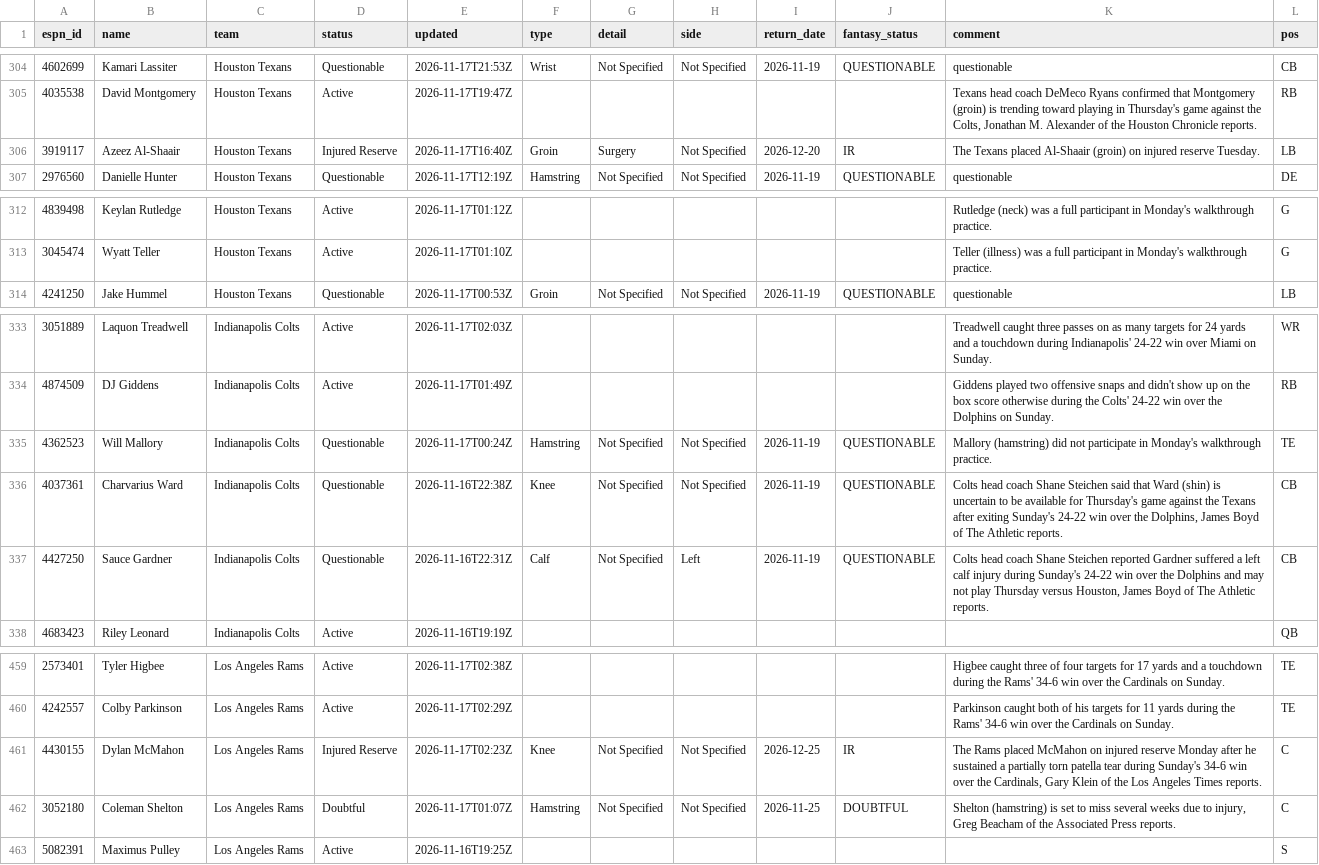
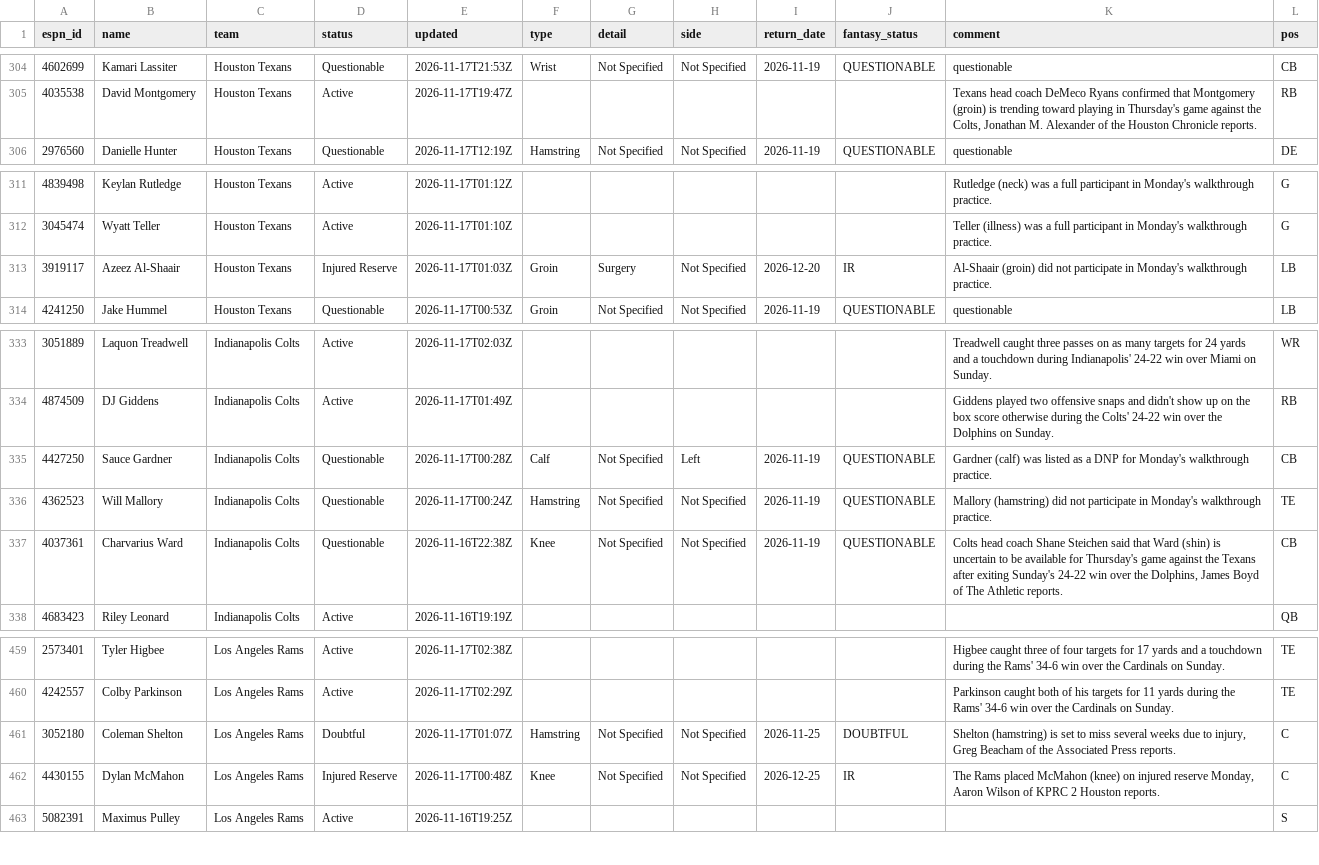
Before and after one commit to ChefJulio/nfl-edge, a CSV file: data/espn_injuries/2026-11-17.csv, drawn as a sheet; only a part is shown, gaps mark what is left out.

```diff
--- a/data/espn_injuries/2026-11-17.csv
+++ b/data/espn_injuries/2026-11-17.csv
@@ -305,3 +305,2 @@ espn_id,name,team,status,updated,type,detail,side,return_date,fantasy_status,com
 4035538,David Montgomery,Houston Texans,Active,2026-11-17T19:47Z,,,,,,"Texans head coach DeMeco Ryans confirmed that Montgomery (groin) is trending toward playing in Thursday's game against the Colts, Jonathan M. Alexander of the Houston Chronicle reports.",RB
-3919117,Azeez Al-Shaair,Houston Texans,Injured Reserve,2026-11-17T16:40Z,Groin,Surgery,Not Specified,2026-12-20,IR,The Texans placed Al-Shaair (groin) on injured reserve Tuesday.,LB
 2976560,Danielle Hunter,Houston Texans,Questionable,2026-11-17T12:19Z,Hamstring,Not Specified,Not Specified,2026-11-19,QUESTIONABLE,questionable,DE
@@ -313,2 +312,3 @@ espn_id,name,team,status,updated,type,detail,side,return_date,fantasy_status,com
 3045474,Wyatt Teller,Houston Texans,Active,2026-11-17T01:10Z,,,,,,Teller (illness) was a full participant in Monday's walkthrough practice.,G
+3919117,Azeez Al-Shaair,Houston Texans,Injured Reserve,2026-11-17T01:03Z,Groin,Surgery,Not Specified,2026-12-20,IR,Al-Shaair (groin) did not participate in Monday's walkthrough practice.,LB
 4241250,Jake Hummel,Houston Texans,Questionable,2026-11-17T00:53Z,Groin,Not Specified,Not Specified,2026-11-19,QUESTIONABLE,questionable,LB
@@ -334,5 +334,5 @@ espn_id,name,team,status,updated,type,detail,side,return_date,fantasy_status,com
 4874509,DJ Giddens,Indianapolis Colts,Active,2026-11-17T01:49Z,,,,,,Giddens played two offensive snaps and didn't show up on the box score otherwise during the Colts' 24-22 win over the Dolphins on Sunday.,RB
+4427250,Sauce Gardner,Indianapolis Colts,Questionable,2026-11-17T00:28Z,Calf,Not Specified,Left,2026-11-19,QUESTIONABLE,Gardner (calf) was listed as a DNP for Monday's walkthrough practice.,CB
 4362523,Will Mallory,Indianapolis Colts,Questionable,2026-11-17T00:24Z,Hamstring,Not Specified,Not Specified,2026-11-19,QUESTIONABLE,Mallory (hamstring) did not participate in Monday's walkthrough practice.,TE
 4037361,Charvarius Ward,Indianapolis Colts,Questionable,2026-11-16T22:38Z,Knee,Not Specified,Not Specified,2026-11-19,QUESTIONABLE,"Colts head coach Shane Steichen said that Ward (shin) is uncertain to be available for Thursday's game against the Texans after exiting Sunday's 24-22 win over the Dolphins, James Boyd of The Athletic reports.",CB
-4427250,Sauce Gardner,Indianapolis Colts,Questionable,2026-11-16T22:31Z,Calf,Not Specified,Left,2026-11-19,QUESTIONABLE,"Colts head coach Shane Steichen reported Gardner suffered a left calf injury during Sunday's 24-22 win over the Dolphins and may not play Thursday versus Houston, James Boyd of The Athletic reports.",CB
 4683423,Riley Leonard,Indianapolis Colts,Active,2026-11-16T19:19Z,,,,,,,QB
@@ -460,4 +460,4 @@ espn_id,name,team,status,updated,type,detail,side,return_date,fantasy_status,com
 4242557,Colby Parkinson,Los Angeles Rams,Active,2026-11-17T02:29Z,,,,,,Parkinson caught both of his targets for 11 yards during the Rams' 34-6 win over the Cardinals on Sunday.,TE
-4430155,Dylan McMahon,Los Angeles Rams,Injured Reserve,2026-11-17T02:23Z,Knee,Not Specified,Not Specified,2026-12-25,IR,"The Rams placed McMahon on injured reserve Monday after he sustained a partially torn patella tear during Sunday's 34-6 win over the Cardinals, Gary Klein of the Los Angeles Times reports.",C
 3052180,Coleman Shelton,Los Angeles Rams,Doubtful,2026-11-17T01:07Z,Hamstring,Not Specified,Not Specified,2026-11-25,DOUBTFUL,"Shelton (hamstring) is set to miss several weeks due to injury, Greg Beacham of the Associated Press reports.",C
+4430155,Dylan McMahon,Los Angeles Rams,Injured Reserve,2026-11-17T00:48Z,Knee,Not Specified,Not Specified,2026-12-25,IR,"The Rams placed McMahon (knee) on injured reserve Monday, Aaron Wilson of KPRC 2 Houston reports.",C
 5082391,Maximus Pulley,Los Angeles Rams,Active,2026-11-16T19:25Z,,,,,,,S
```
Also changed, not shown: 3 other files.
